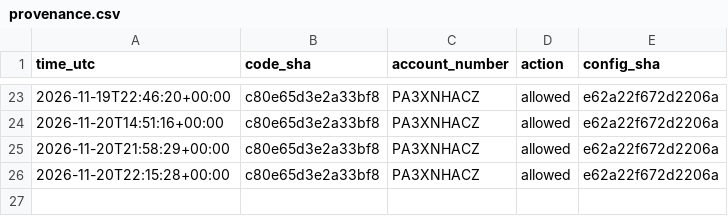
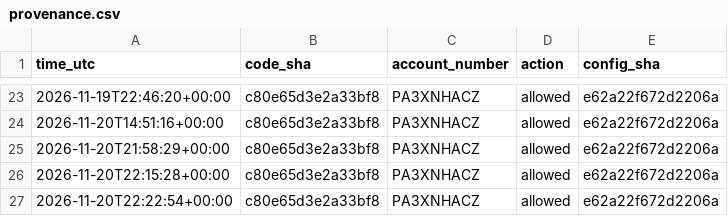
Before and after one commit to satyam-kumar-singh-sys/finrl-gfc-sxtym, a CSV file: logs/provenance.csv, drawn as a sheet; only a part is shown, gaps mark what is left out.

```diff
--- a/logs/provenance.csv
+++ b/logs/provenance.csv
@@ -26 +26,2 @@ time_utc,code_sha,account_number,action,config_sha
 2026-11-20T22:15:28+00:00,c80e65d3e2a33bf8,PA3XNHACZ,allowed,e62a22f672d2206a
+2026-11-20T22:22:54+00:00,c80e65d3e2a33bf8,PA3XNHACZ,allowed,e62a22f672d2206a
```
Also changed, not shown: logs/decisions.csv.
